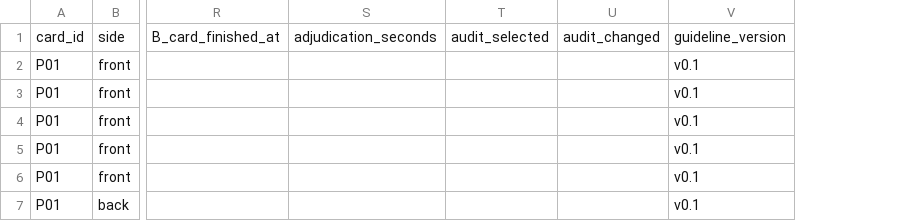
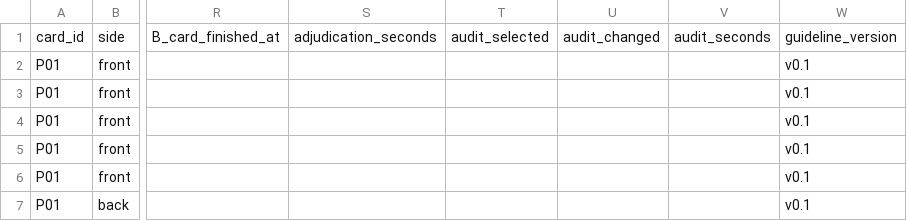
Before and after one commit to JoSengJin/pokemon-card-condition-ai, a CSV file: docs/collaboration/reports/data-acquisition-pilot-sheet-20261025.csv, drawn as a sheet; only a part is shown, gaps mark what is left out; the diff names each change by its address in the sheet, - before the commit and + after, or states it on an @@ line.

Commit message:
docs(data): verify d coverage and align blinded annotation pilot rules

```diff
--- a/docs/collaboration/reports/data-acquisition-pilot-sheet-20261025.csv
+++ b/docs/collaboration/reports/data-acquisition-pilot-sheet-20261025.csv
+column V, row 1: audit_seconds
```
Also changed, not shown: 10 other files.
